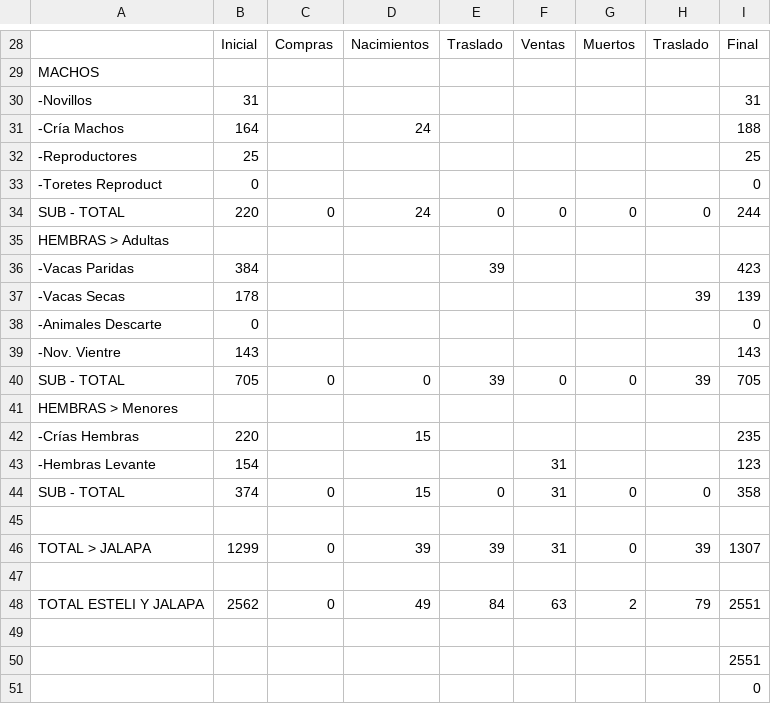
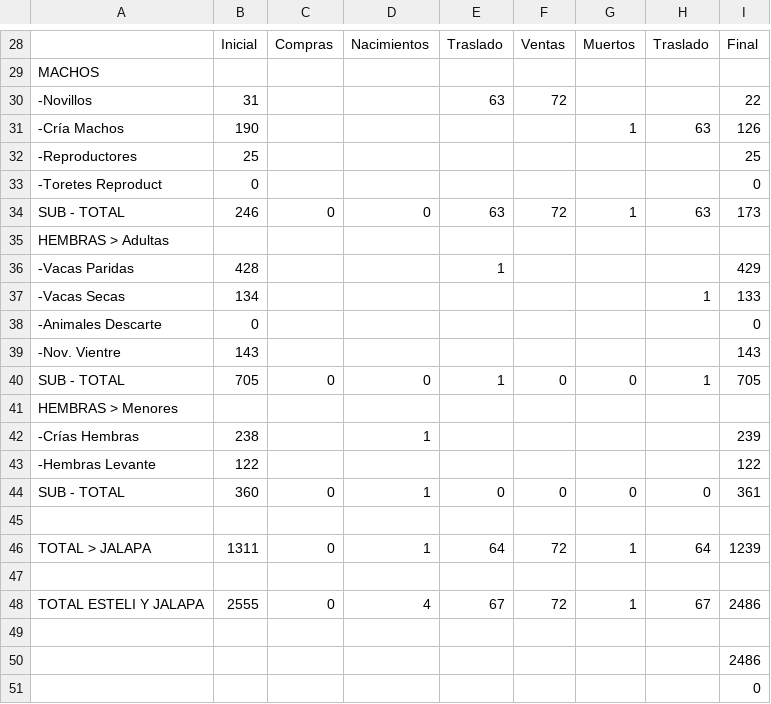
Before and after one commit to joseandresrodriguezmiranda19-droid/PLATOR-S.A, a CSV file: informe/data/inventario_x_categoria.csv, drawn as a sheet; only a part is shown, gaps mark what is left out; removed rows and columns are numbered as before the commit, all else as after; the diff covers the shown part only; the diff names each change by its address in the sheet, - before the commit and + after, or states it on an @@ line.

```diff
--- a/informe/data/inventario_x_categoria.csv
+++ b/informe/data/inventario_x_categoria.csv
-E30: (empty)
+E30: 63
-F30: (empty)
+F30: 72
-I30: 31
+I30: 22
-row 31: -Cría Machos | 164 |  | 24 |  |  |  |  | 188
+row 31: -Cría Machos | 190 |  |  |  |  | 1 | 63 | 126
-row 34: SUB - TOTAL | 220 | 0 | 24 | 0 | 0 | 0 | 0 | 244
+row 34: SUB - TOTAL | 246 | 0 | 0 | 63 | 72 | 1 | 63 | 173
-row 36: -Vacas Paridas | 384 |  |  | 39 |  |  |  | 423
-row 37: -Vacas Secas | 178 |  |  |  |  |  | 39 | 139
+row 36: -Vacas Paridas | 428 |  |  | 1 |  |  |  | 429
+row 37: -Vacas Secas | 134 |  |  |  |  |  | 1 | 133
-E40: 39
+E40: 1
-H40: 39
+H40: 1
-row 42: -Crías Hembras | 220 |  | 15 |  |  |  |  | 235
-row 43: -Hembras Levante | 154 |  |  |  | 31 |  |  | 123
+row 42: -Crías Hembras | 238 |  | 1 |  |  |  |  | 239
+row 43: -Hembras Levante | 122 |  |  |  |  |  |  | 122
-B44: 374
+B44: 360
-D44: 15
+D44: 1
-F44: 31
+F44: 0
-I44: 358
+I44: 361
-row 46: TOTAL > JALAPA | 1299 | 0 | 39 | 39 | 31 | 0 | 39 | 1307
+row 46: TOTAL > JALAPA | 1311 | 0 | 1 | 64 | 72 | 1 | 64 | 1239
-row 48: TOTAL ESTELI Y JALAPA | 2562 | 0 | 49 | 84 | 63 | 2 | 79 | 2551
+row 48: TOTAL ESTELI Y JALAPA | 2555 | 0 | 4 | 67 | 72 | 1 | 67 | 2486
-I50: 2551
+I50: 2486
```
Also changed, not shown: 6 added rows, 6 removed rows and 17 edited cells elsewhere in this file, informe/data/destete_terneros.csv, informe/data/inventario_entada_y_salidas.csv, 6 other files.
